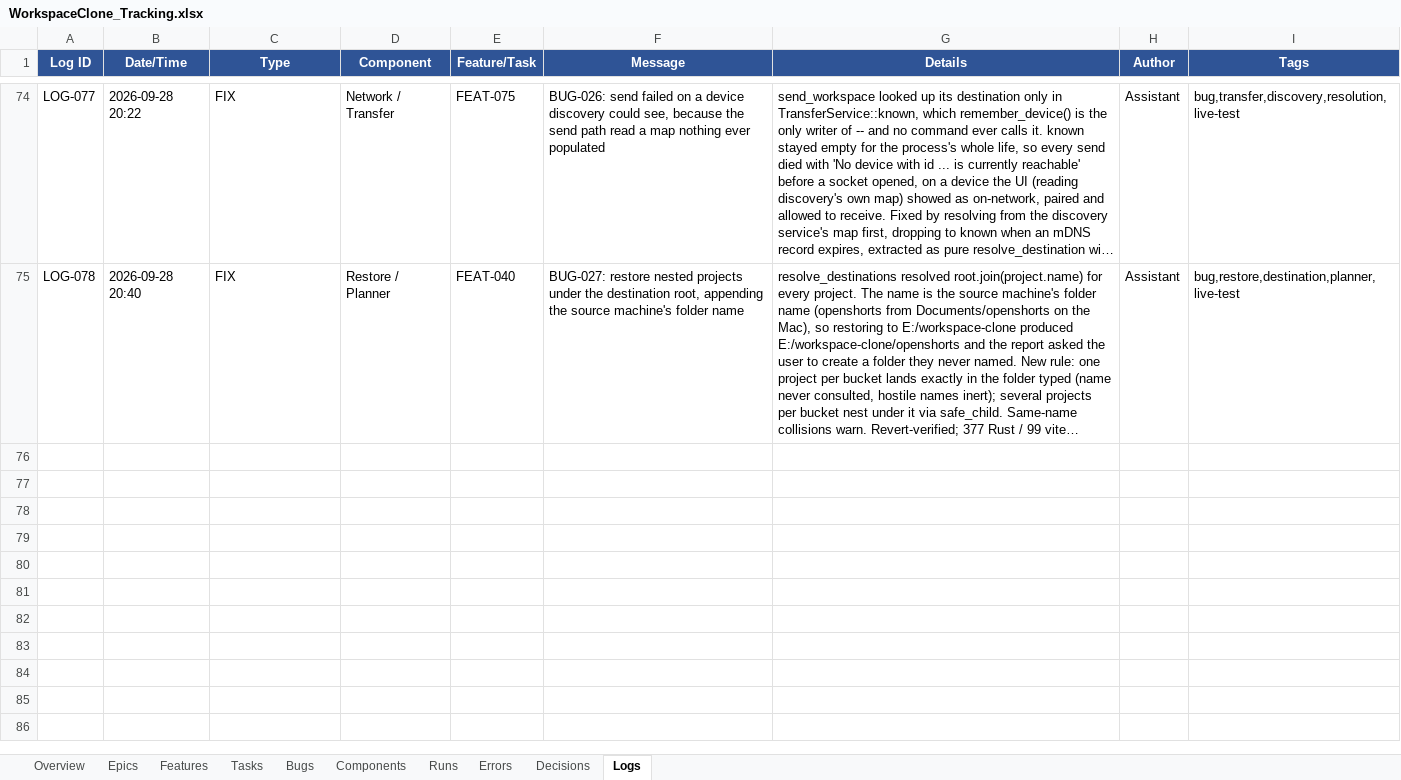
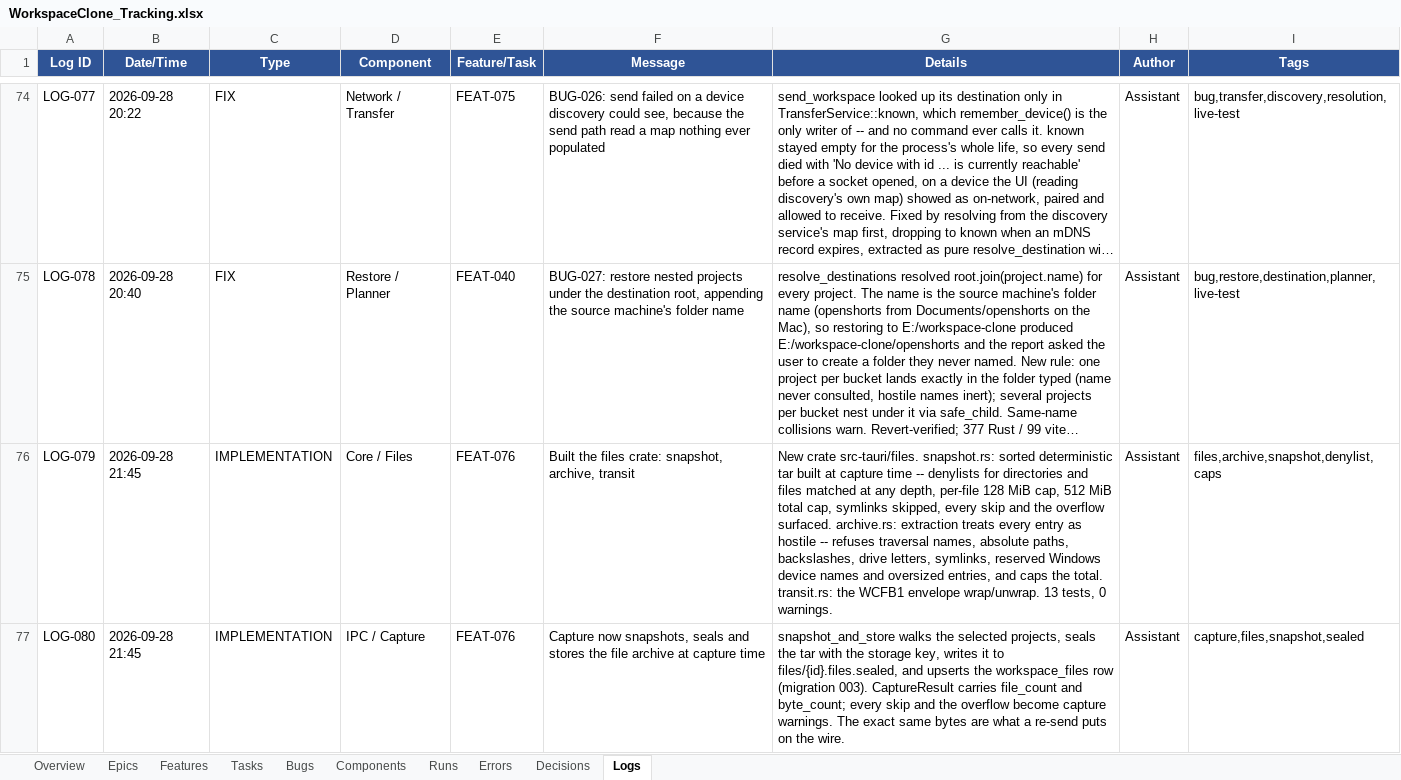
Before and after one commit to abhishekdana1999/StackHandoff, an Excel workbook: WorkspaceClone_Tracking.xlsx, sheet Logs, drawn as a sheet; only a part is shown, gaps mark what is left out; long unchanged cells end in …; values as stored, in another font and other column widths than the file's, no borders; the diff covers the shown part only; the diff names each change by its address in the sheet, - before the commit and + after, or states it on an @@ line.

Commit message:
Carry real project files between machines: snapshot, wire, restore
A captured workspace now ships the actual project files, not just the
manifest. A file changed on the Mac exists, identical, on the Windows
laptop after send + restore.

- files crate: sorted deterministic tar at capture time (denylist for
  dirs and files at any depth, per-file 128 MiB cap, 512 MiB total,
  symlinks skipped, every skip and the overflow surfaced as warnings),
  traversal-safe extraction, and the WCFB1 wire envelope.
- capture: walks selected projects, seals the tar with the storage key,
  stores it at files/{id}.files.sealed with counts in the new
  workspace_files table (migration 003); re-send re-sends the same copy.
- wire: MAGIC | u32 LE manifest len | manifest | archive. Payloads
  without the magic read back as manifest-only, so pre-feature senders
  still arrive. Incoming budget raised to 512 MiB + 32 MiB headroom.
- restore: planner emits a required extract-files step per placed
  project after map-path; executor restores each project's entries over
  existing files (snapshot authoritative), refusing unsafe entries and
  reporting counts, refusals and overflow.
- frontend: extract_files in the action-type union, rendered in preview
  and report, classified as an execution step; capture policy defaults
  to 'all'; capture notice states the snapshot's denylist.
- gates: 394 Rust (12 two-device incl. the files e2e, 13 files), 99
  vitest, tsc clean, parity 44/44. DMG built. Tracker and
  DEVELOPER_GUIDE updated through RUN-028/LOG-086.

```diff
--- a/WorkspaceClone_Tracking.xlsx (sheet Logs)
+++ b/WorkspaceClone_Tracking.xlsx (sheet Logs)
+row 76: LOG-079 | 2026-09-28 21:45 | IMPLEMENTATION | Core / Files | FEAT-076 | Built the files crate: snapshot, archive, transit | New crate src-tauri/files. snapshot.rs: sorted deterministic tar built at capture time -- denylists for directories and files matched at any depth, per-file 128 MiB cap, 512 MiB total cap, symlinks skipped, every skip and the overflow surfaced. archive.rs: extraction treats every entry as hostile -- refuses traversal names, absolute paths, backslashes, drive letters, symlinks, reserved Windows device names and oversized entries, and caps the total. transit.rs: the WCFB1 envelope wrap/unwrap. 13 tests, 0 warnings. | Assistant | files,archive,snapshot,denylist,caps
+row 77: LOG-080 | 2026-09-28 21:45 | IMPLEMENTATION | IPC / Capture | FEAT-076 | Capture now snapshots, seals and stores the file archive at capture time | snapshot_and_store walks the selected projects, seals the tar with the storage key, writes it to files/{id}.files.sealed, and upserts the workspace_files row (migration 003). CaptureResult carries file_count and byte_count; every skip and the overflow become capture warnings. The exact same bytes are what a re-send puts on the wire. | Assistant | capture,files,snapshot,sealed
```
Also changed, not shown: 6 added rows elsewhere in this sheet, sheet Features, sheet Runs, sheet Decisions, sheet Overview, 33 other files.
